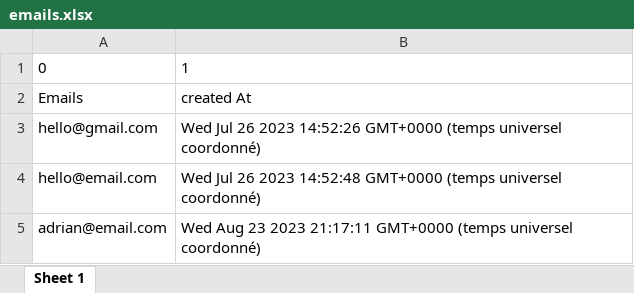
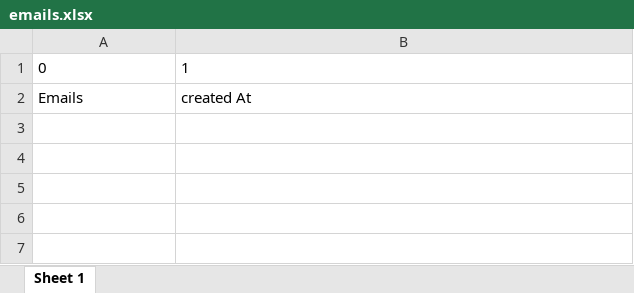
Before and after one commit to JoOkhafor/ap-in-api, an Excel workbook: emails.xlsx, sheet Sheet 1, drawn as a sheet; values as stored, in another font and other column widths than the file's, no borders; the diff names each change by its address in the sheet, - before the commit and + after, or states it on an @@ line.

```diff
--- a/emails.xlsx (sheet Sheet 1)
+++ b/emails.xlsx (sheet Sheet 1)
-row 3: hello@gmail.com | Wed Jul 26 2023 14:52:26 GMT+0000 (temps universel coordonné)
-row 4: hello@email.com | Wed Jul 26 2023 14:52:48 GMT+0000 (temps universel coordonné)
-row 5: adrian@email.com | Wed Aug 23 2023 21:17:11 GMT+0000 (temps universel coordonné)
```
Also changed, not shown: 6 other files.
